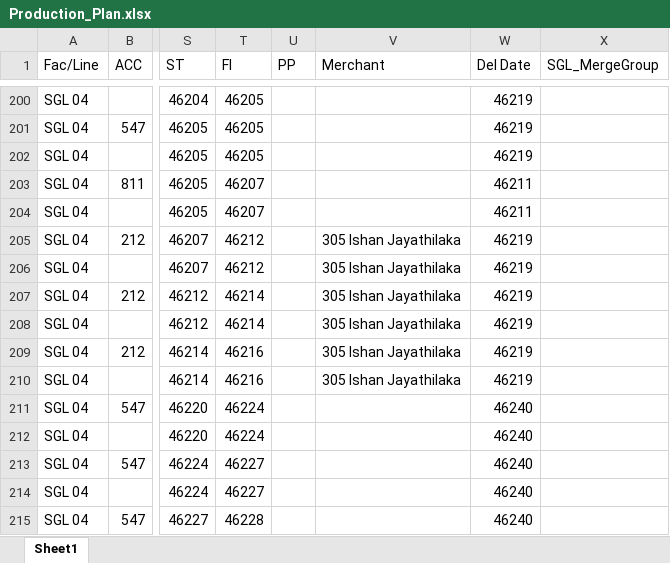
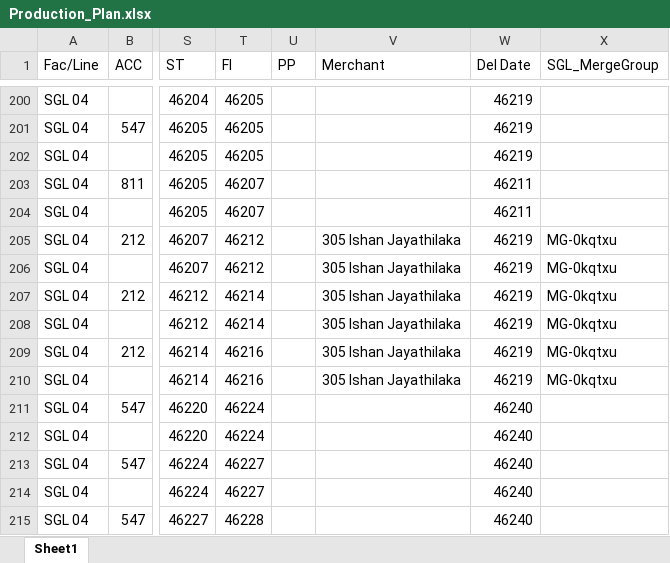
Before and after one commit to Ashen0923/sgl-production-plan, an Excel workbook: Production_Plan.xlsx, sheet Sheet1, drawn as a sheet; only a part is shown, gaps mark what is left out; values as stored, in another font and other column widths than the file's, no borders; the diff names each change by its address in the sheet, - before the commit and + after, or states it on an @@ line.

Commit message:
SGL FR Plan — 04/06/2026 10:39

```diff
--- a/Production_Plan.xlsx (sheet Sheet1)
+++ b/Production_Plan.xlsx (sheet Sheet1)
-X205:X210 (SGL_MergeGroup): (empty)
+X205:X210 (SGL_MergeGroup): MG-0kqtxu
```
